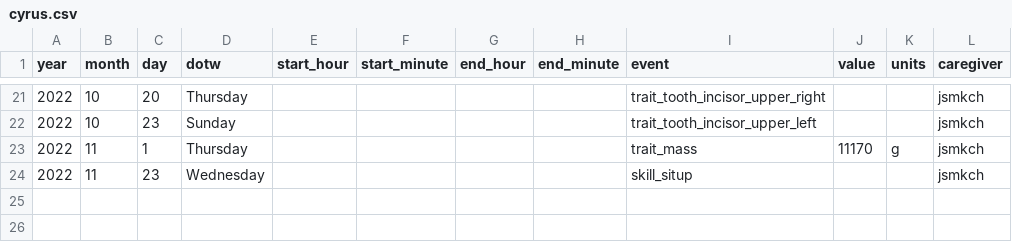
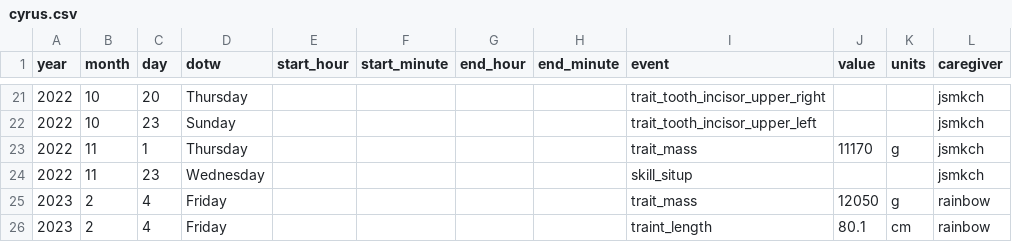
Before and after one commit to paleomitchelljs/paleomitchelljs.github.io, a CSV file: data/cyrus.csv, drawn as a sheet; only a part is shown, gaps mark what is left out.

Commit message:
uploading popgen data

```diff
--- a/data/cyrus.csv
+++ b/data/cyrus.csv
@@ -24 +24,3 @@
 2022,11,23,Wednesday,,,,,skill_situp,,,jsmkch
+2023,2,4,Friday,,,,,trait_mass,12050,g,rainbow
+2023,2,4,Friday,,,,,traint_length,80.1,cm,rainbow
```
Also changed, not shown: 3 other files.
